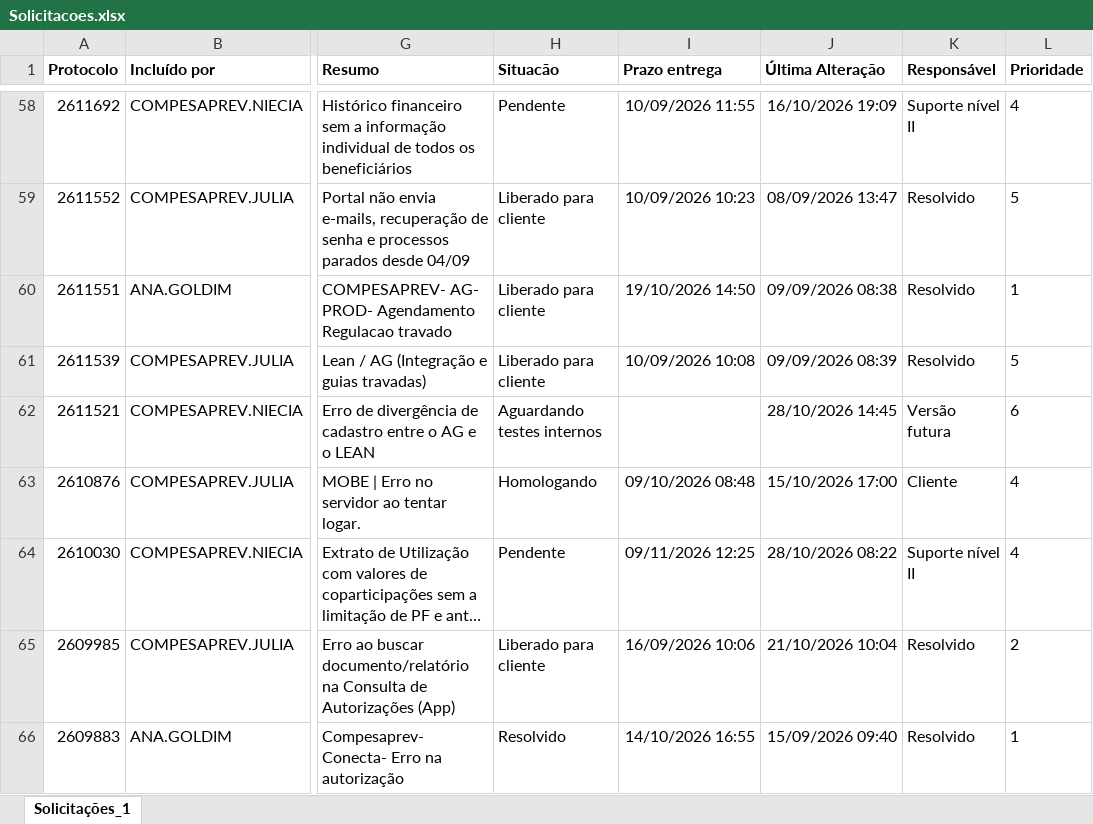
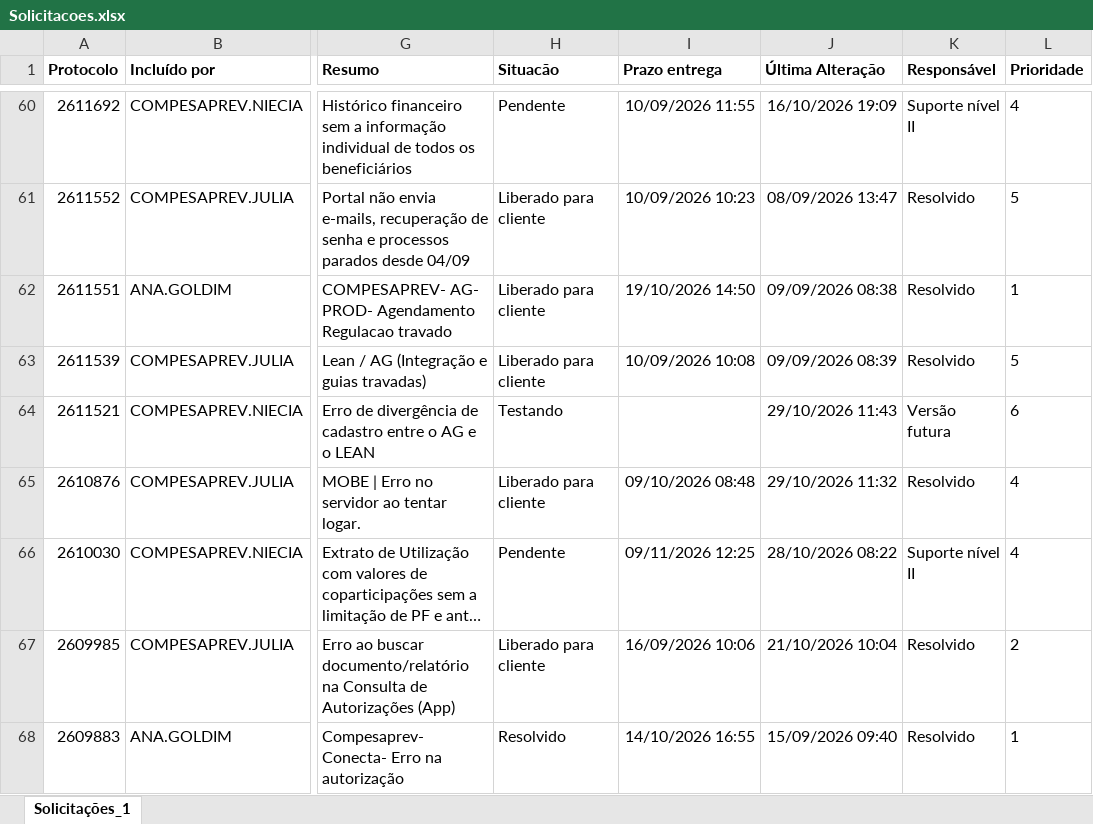
Before and after one commit to Julia-Albertim/Acompanhamento-Siscon, an Excel workbook: Solicitacoes.xlsx, sheet Solicitações_1, drawn as a sheet; only a part is shown, gaps mark what is left out; long unchanged cells end in …; values as stored, in another font and other column widths than the file's, no borders; addresses are those after the commit; the diff covers the shown part only; the diff names each change by its address in the sheet, - before the commit and + after, or states it on an @@ line.

```diff
--- a/Solicitacoes.xlsx (sheet Solicitações_1)
+++ b/Solicitacoes.xlsx (sheet Solicitações_1)
-H64 (Situacão): Aguardando testes internos
+H64 (Situacão): Testando
-J64 (Última Alteração): 28/10/2026 14:45
+J64 (Última Alteração): 29/10/2026 11:43
-H65 (Situacão): Homologando
+H65 (Situacão): Liberado para cliente
-J65 (Última Alteração): 15/10/2026 17:00
+J65 (Última Alteração): 29/10/2026 11:32
-K65 (Responsável): Cliente
+K65 (Responsável): Resolvido
```
Also changed, not shown: 2 added rows and 41 edited cells elsewhere in this sheet, 1 other file.
